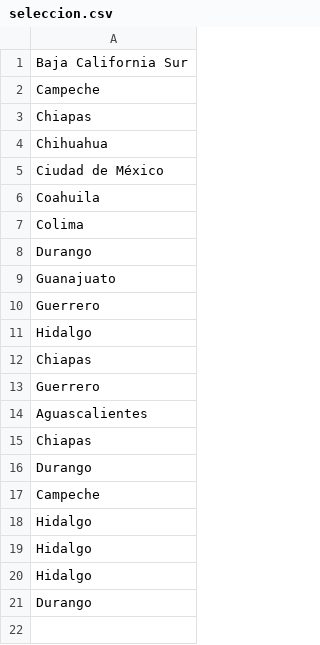
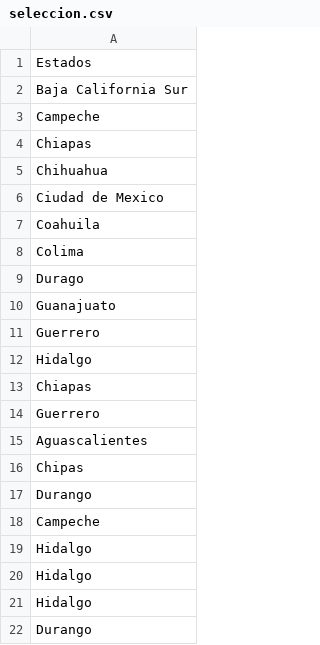
Before and after one commit to jbernalg/Projects_Data_Science, a CSV file: Pandas/data/seleccion.csv, drawn as a sheet; addresses are those after the commit; the diff names each change by its address in the sheet, - before the commit and + after, or states it on an @@ line.

Commit message:
Pandas 29.2

```diff
--- a/Pandas/data/seleccion.csv
+++ b/Pandas/data/seleccion.csv
+row 1: Estados
-A6: Ciudad de México
+A6: Ciudad de Mexico
-A9: Durango
+A9: Durago
-A16: Chiapas
+A16: Chipas
```
Also changed, not shown: 1 other file.
